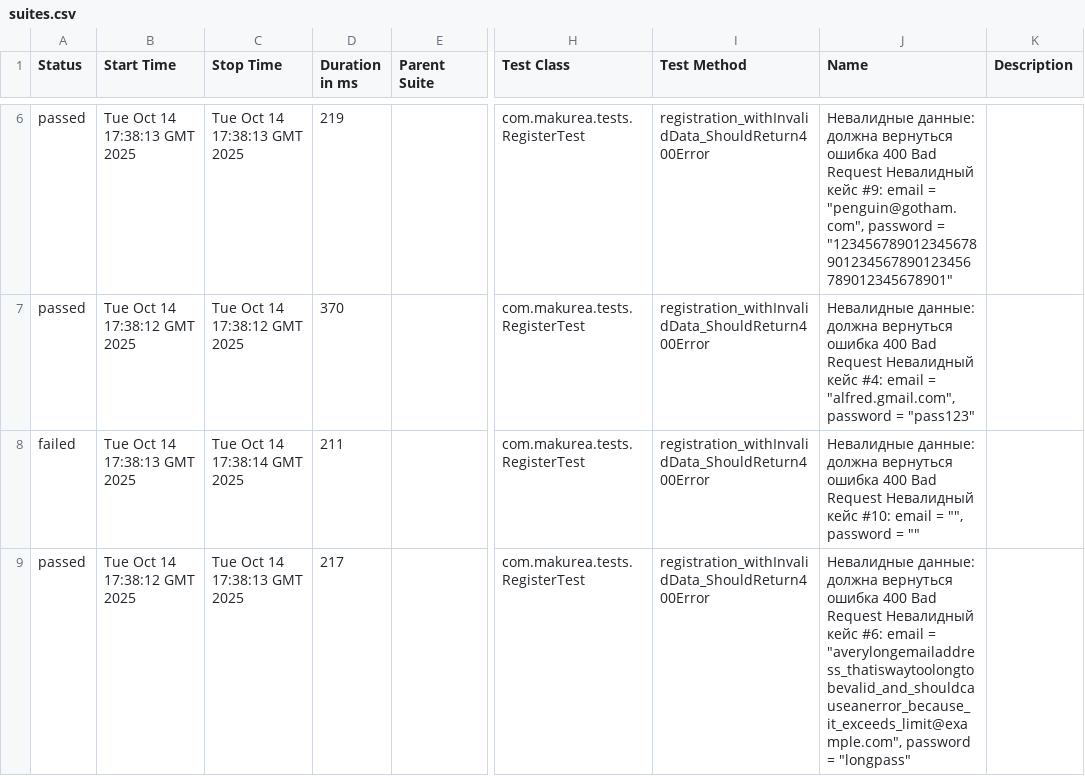
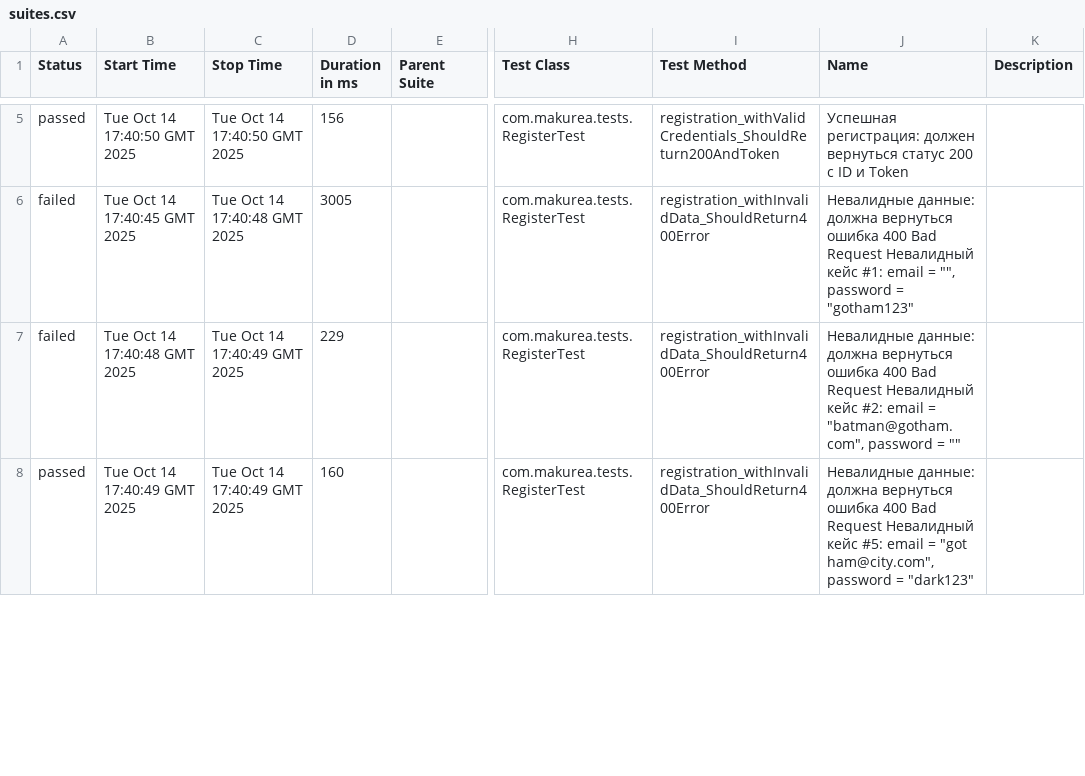
Before and after one commit to makurea/api-automation, a CSV file: data/suites.csv, drawn as a sheet; only a part is shown, gaps mark what is left out; addresses are those after the commit; the diff covers the shown part only; the diff names each change by its address in the sheet, - before the commit and + after, or states it on an @@ line.

```diff
--- a/data/suites.csv
+++ b/data/suites.csv
-B5 (Start Time): Tue Oct 14 17:38:13 GMT 2025
+B5 (Start Time): Tue Oct 14 17:40:50 GMT 2025
-C5 (Stop Time): Tue Oct 14 17:38:13 GMT 2025
+C5 (Stop Time): Tue Oct 14 17:40:50 GMT 2025
-D5 (Duration in ms): 219
+D5 (Duration in ms): 156
-I5 (Test Method): registration_withInvalidData_ShouldReturn400Error
+I5 (Test Method): registration_withValidCredentials_ShouldReturn200AndToken
-J5 (Name): Невалидные данные: должна вернуться ошибка 400 Bad Request Невалидный кейс #9: email = "penguin@gotham.com", password = "123456789012345678901234567890123456789012345678901"
+J5 (Name): Успешная регистрация: должен вернуться статус 200 с ID и Token
-A6 (Status): passed
+A6 (Status): failed
-B6 (Start Time): Tue Oct 14 17:38:12 GMT 2025
+B6 (Start Time): Tue Oct 14 17:40:45 GMT 2025
-C6 (Stop Time): Tue Oct 14 17:38:12 GMT 2025
+C6 (Stop Time): Tue Oct 14 17:40:48 GMT 2025
-D6 (Duration in ms): 370
+D6 (Duration in ms): 3005
-J6 (Name): …Невалидный кейс #4: email = "alfred.gmail.com", password = "pass123"
+J6 (Name): …Невалидный кейс #1: email = "", password = "gotham123"
-B7 (Start Time): Tue Oct 14 17:38:13 GMT 2025
+B7 (Start Time): Tue Oct 14 17:40:48 GMT 2025
-C7 (Stop Time): Tue Oct 14 17:38:14 GMT 2025
+C7 (Stop Time): Tue Oct 14 17:40:49 GMT 2025
-D7 (Duration in ms): 211
+D7 (Duration in ms): 229
-J7 (Name): …Невалидный кейс #10: email = "", password =…
+J7 (Name): …Невалидный кейс #2: email = "batman@gotham.com", password =…
-B8 (Start Time): Tue Oct 14 17:38:12 GMT 2025
+B8 (Start Time): Tue Oct 14 17:40:49 GMT 2025
-C8 (Stop Time): Tue Oct 14 17:38:13 GMT 2025
+C8 (Stop Time): Tue Oct 14 17:40:49 GMT 2025
-D8 (Duration in ms): 217
+D8 (Duration in ms): 160
-J8 (Name): …Невалидный кейс #6: email = "averylongemailaddress_thatiswaytoolongtobevalid_and_shouldcauseanerror_because_it_exceeds_limit@example.com", password = "longpass"
+J8 (Name): …Невалидный кейс #5: email = "got ham@city.com", password = "dark123"
```
Also changed, not shown: 2 added rows, 2 removed rows and 34 edited cells elsewhere in this file, data/behaviors.csv, 43 other files.
